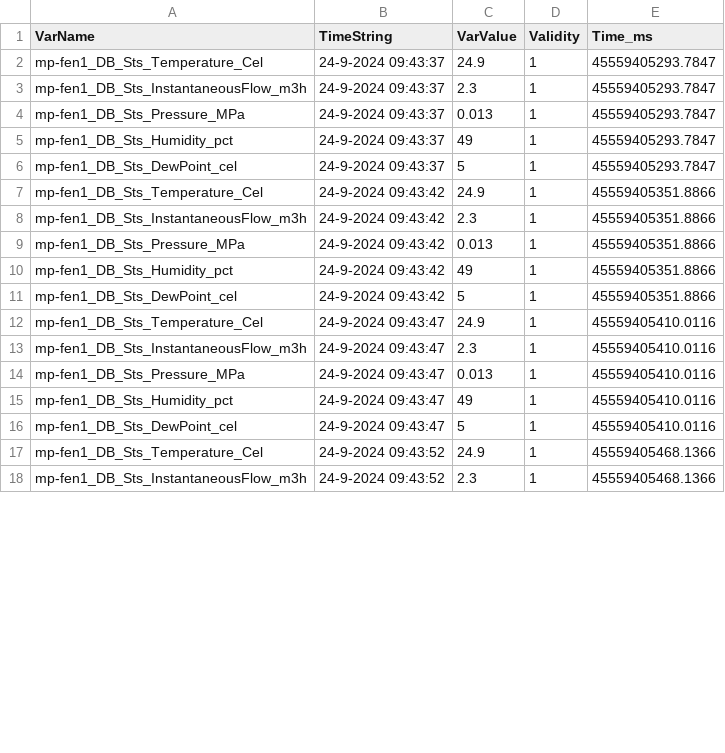
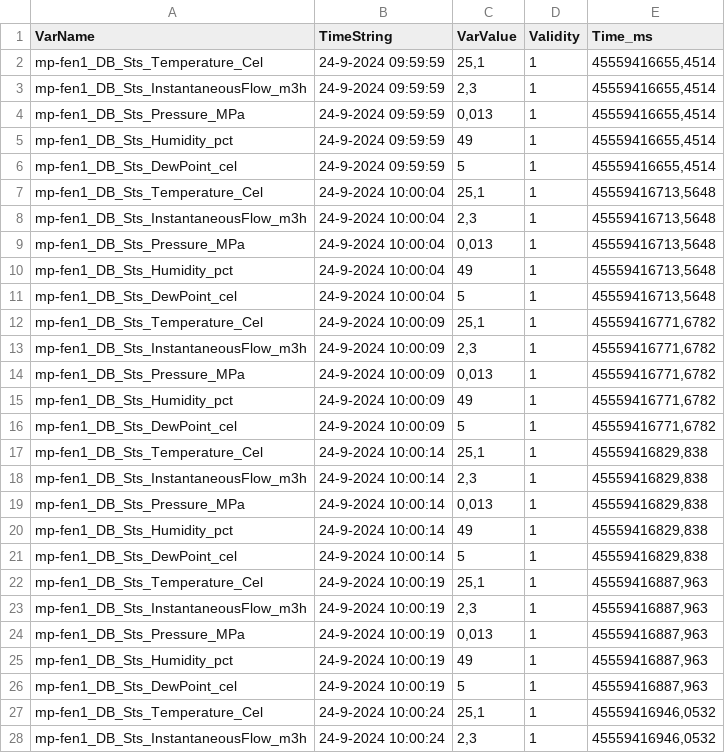
Before and after one commit to Svel26/CSVDataLogProgram, a CSV file: logs/original/DataLog0.csv, drawn as a sheet; only a part is shown; the diff covers the shown part only.

```diff
--- a/logs/original/DataLog0.csv
+++ b/logs/original/DataLog0.csv
@@ -1,18 +1,28 @@
 "VarName";"TimeString";"VarValue";"Validity";"Time_ms"
-"mp-fen1_DB_Sts_Temperature_Cel";"24-9-2024 09:43:37";24.9;1;45559405293.7847
-"mp-fen1_DB_Sts_InstantaneousFlow_m3h";"24-9-2024 09:43:37";2.3;1;45559405293.7847
-"mp-fen1_DB_Sts_Pressure_MPa";"24-9-2024 09:43:37";0.013;1;45559405293.7847
-"mp-fen1_DB_Sts_Humidity_pct";"24-9-2024 09:43:37";49;1;45559405293.7847
-"mp-fen1_DB_Sts_DewPoint_cel";"24-9-2024 09:43:37";5;1;45559405293.7847
-"mp-fen1_DB_Sts_Temperature_Cel";"24-9-2024 09:43:42";24.9;1;45559405351.8866
-"mp-fen1_DB_Sts_InstantaneousFlow_m3h";"24-9-2024 09:43:42";2.3;1;45559405351.8866
-"mp-fen1_DB_Sts_Pressure_MPa";"24-9-2024 09:43:42";0.013;1;45559405351.8866
-"mp-fen1_DB_Sts_Humidity_pct";"24-9-2024 09:43:42";49;1;45559405351.8866
-"mp-fen1_DB_Sts_DewPoint_cel";"24-9-2024 09:43:42";5;1;45559405351.8866
-"mp-fen1_DB_Sts_Temperature_Cel";"24-9-2024 09:43:47";24.9;1;45559405410.0116
-"mp-fen1_DB_Sts_InstantaneousFlow_m3h";"24-9-2024 09:43:47";2.3;1;45559405410.0116
-"mp-fen1_DB_Sts_Pressure_MPa";"24-9-2024 09:43:47";0.013;1;45559405410.0116
-"mp-fen1_DB_Sts_Humidity_pct";"24-9-2024 09:43:47";49;1;45559405410.0116
-"mp-fen1_DB_Sts_DewPoint_cel";"24-9-2024 09:43:47";5;1;45559405410.0116
-"mp-fen1_DB_Sts_Temperature_Cel";"24-9-2024 09:43:52";24.9;1;45559405468.1366
-"mp-fen1_DB_Sts_InstantaneousFlow_m3h";"24-9-2024 09:43:52";2.3;1;45559405468.1366
+"mp-fen1_DB_Sts_Temperature_Cel";"24-9-2024 09:59:59";25,1;1;45559416655,4514
+"mp-fen1_DB_Sts_InstantaneousFlow_m3h";"24-9-2024 09:59:59";2,3;1;45559416655,4514
+"mp-fen1_DB_Sts_Pressure_MPa";"24-9-2024 09:59:59";0,013;1;45559416655,4514
+"mp-fen1_DB_Sts_Humidity_pct";"24-9-2024 09:59:59";49;1;45559416655,4514
+"mp-fen1_DB_Sts_DewPoint_cel";"24-9-2024 09:59:59";5;1;45559416655,4514
+"mp-fen1_DB_Sts_Temperature_Cel";"24-9-2024 10:00:04";25,1;1;45559416713,5648
+"mp-fen1_DB_Sts_InstantaneousFlow_m3h";"24-9-2024 10:00:04";2,3;1;45559416713,5648
+"mp-fen1_DB_Sts_Pressure_MPa";"24-9-2024 10:00:04";0,013;1;45559416713,5648
+"mp-fen1_DB_Sts_Humidity_pct";"24-9-2024 10:00:04";49;1;45559416713,5648
+"mp-fen1_DB_Sts_DewPoint_cel";"24-9-2024 10:00:04";5;1;45559416713,5648
+"mp-fen1_DB_Sts_Temperature_Cel";"24-9-2024 10:00:09";25,1;1;45559416771,6782
+"mp-fen1_DB_Sts_InstantaneousFlow_m3h";"24-9-2024 10:00:09";2,3;1;45559416771,6782
+"mp-fen1_DB_Sts_Pressure_MPa";"24-9-2024 10:00:09";0,013;1;45559416771,6782
+"mp-fen1_DB_Sts_Humidity_pct";"24-9-2024 10:00:09";49;1;45559416771,6782
+"mp-fen1_DB_Sts_DewPoint_cel";"24-9-2024 10:00:09";5;1;45559416771,6782
+"mp-fen1_DB_Sts_Temperature_Cel";"24-9-2024 10:00:14";25,1;1;45559416829,838
+"mp-fen1_DB_Sts_InstantaneousFlow_m3h";"24-9-2024 10:00:14";2,3;1;45559416829,838
+"mp-fen1_DB_Sts_Pressure_MPa";"24-9-2024 10:00:14";0,013;1;45559416829,838
+"mp-fen1_DB_Sts_Humidity_pct";"24-9-2024 10:00:14";49;1;45559416829,838
+"mp-fen1_DB_Sts_DewPoint_cel";"24-9-2024 10:00:14";5;1;45559416829,838
+"mp-fen1_DB_Sts_Temperature_Cel";"24-9-2024 10:00:19";25,1;1;45559416887,963
+"mp-fen1_DB_Sts_InstantaneousFlow_m3h";"24-9-2024 10:00:19";2,3;1;45559416887,963
+"mp-fen1_DB_Sts_Pressure_MPa";"24-9-2024 10:00:19";0,013;1;45559416887,963
+"mp-fen1_DB_Sts_Humidity_pct";"24-9-2024 10:00:19";49;1;45559416887,963
+"mp-fen1_DB_Sts_DewPoint_cel";"24-9-2024 10:00:19";5;1;45559416887,963
+"mp-fen1_DB_Sts_Temperature_Cel";"24-9-2024 10:00:24";25,1;1;45559416946,0532
+"mp-fen1_DB_Sts_InstantaneousFlow_m3h";"24-9-2024 10:00:24";2,3;1;45559416946,0532
```
Also changed, not shown: 23 edited cells elsewhere in this file, 3 other files.
